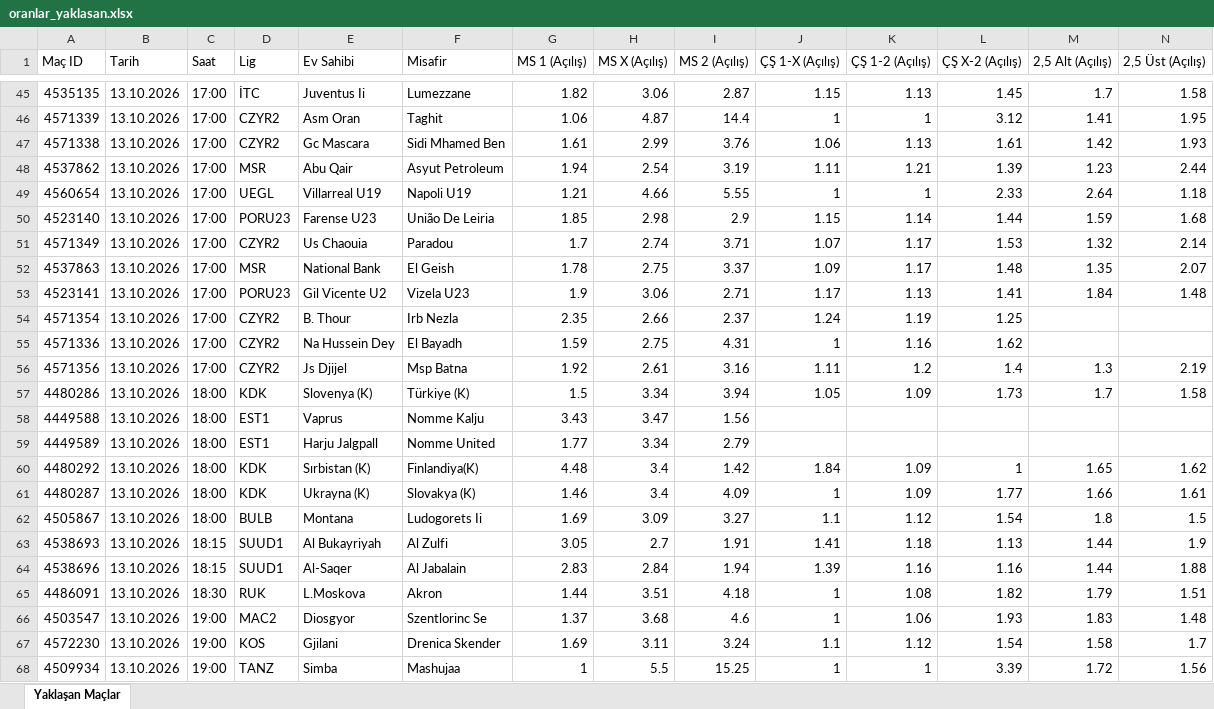
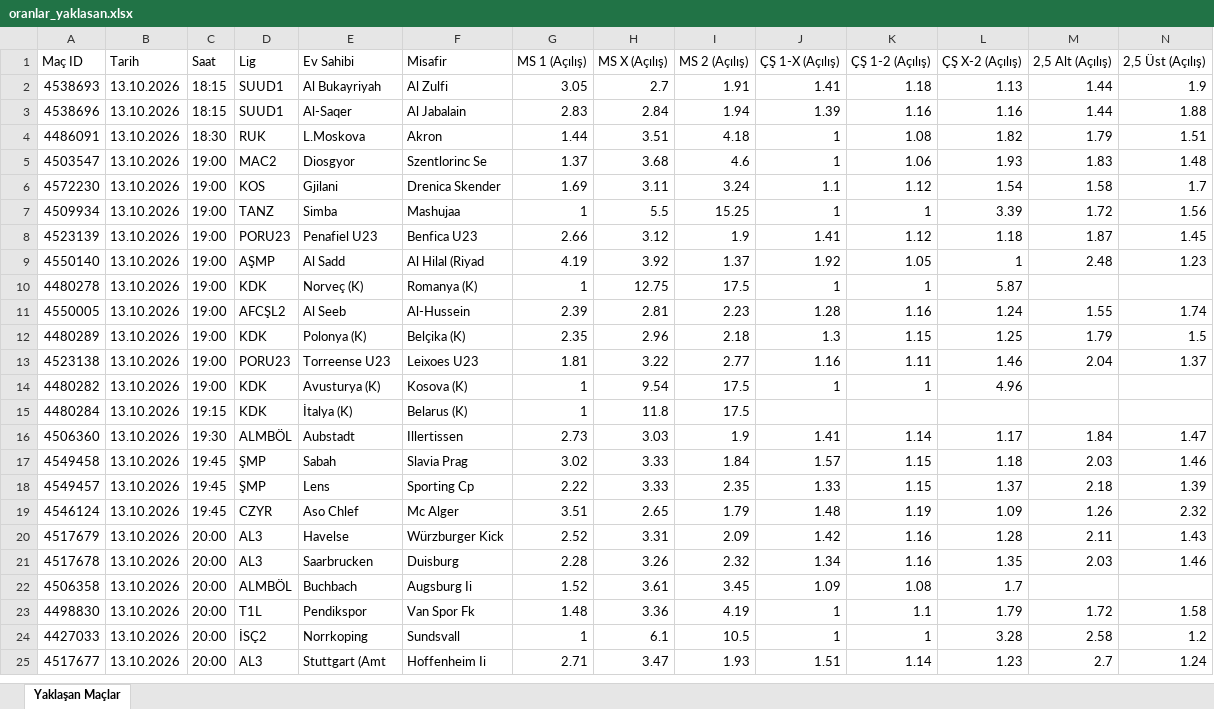
Before and after one commit to MuSa60-12/mackolik-oranlar, an Excel workbook: oranlar_yaklasan.xlsx, sheet Yaklaşan Maçlar, drawn as a sheet; only a part is shown, gaps mark what is left out; the shorter side is filled out with more unchanged rows; values as stored, in another font and other column widths than the file's, no borders; rows hold the shown columns only; the diff covers the shown part only; the diff names each change by its address in the sheet, - before the commit and + after, or states it on an @@ line.

```diff
--- a/oranlar_yaklasan.xlsx (sheet Yaklaşan Maçlar)
+++ b/oranlar_yaklasan.xlsx (sheet Yaklaşan Maçlar)
-row 45: 4535135 | 13.10.2026 | 17:00 | İTC | Juventus Ii | Lumezzane | 1.82 | 3.06 | 2.87 | 1.15 | 1.13 | 1.45 | 1.7 | 1.58
-row 46: 4571339 | 13.10.2026 | 17:00 | CZYR2 | Asm Oran | Taghit | 1.06 | 4.87 | 14.4 | 1 | 1 | 3.12 | 1.41 | 1.95
-row 47: 4571338 | 13.10.2026 | 17:00 | CZYR2 | Gc Mascara | Sidi Mhamed Ben | 1.61 | 2.99 | 3.76 | 1.06 | 1.13 | 1.61 | 1.42 | 1.93
-row 48: 4537862 | 13.10.2026 | 17:00 | MSR | Abu Qair | Asyut Petroleum | 1.94 | 2.54 | 3.19 | 1.11 | 1.21 | 1.39 | 1.23 | 2.44
-row 49: 4560654 | 13.10.2026 | 17:00 | UEGL | Villarreal U19 | Napoli U19 | 1.21 | 4.66 | 5.55 | 1 | 1 | 2.33 | 2.64 | 1.18
-row 50: 4523140 | 13.10.2026 | 17:00 | PORU23 | Farense U23 | União De Leiria | 1.85 | 2.98 | 2.9 | 1.15 | 1.14 | 1.44 | 1.59 | 1.68
-row 51: 4571349 | 13.10.2026 | 17:00 | CZYR2 | Us Chaouia | Paradou | 1.7 | 2.74 | 3.71 | 1.07 | 1.17 | 1.53 | 1.32 | 2.14
-row 52: 4537863 | 13.10.2026 | 17:00 | MSR | National Bank | El Geish | 1.78 | 2.75 | 3.37 | 1.09 | 1.17 | 1.48 | 1.35 | 2.07
-row 53: 4523141 | 13.10.2026 | 17:00 | PORU23 | Gil Vicente U2 | Vizela U23 | 1.9 | 3.06 | 2.71 | 1.17 | 1.13 | 1.41 | 1.84 | 1.48
-row 54: 4571354 | 13.10.2026 | 17:00 | CZYR2 | B. Thour | Irb Nezla | 2.35 | 2.66 | 2.37 | 1.24 | 1.19 | 1.25
-row 55: 4571336 | 13.10.2026 | 17:00 | CZYR2 | Na Hussein Dey | El Bayadh | 1.59 | 2.75 | 4.31 | 1 | 1.16 | 1.62
-row 56: 4571356 | 13.10.2026 | 17:00 | CZYR2 | Js Djijel | Msp Batna | 1.92 | 2.61 | 3.16 | 1.11 | 1.2 | 1.4 | 1.3 | 2.19
-row 57: 4480286 | 13.10.2026 | 18:00 | KDK | Slovenya (K) | Türkiye (K) | 1.5 | 3.34 | 3.94 | 1.05 | 1.09 | 1.73 | 1.7 | 1.58
-row 58: 4449588 | 13.10.2026 | 18:00 | EST1 | Vaprus | Nomme Kalju | 3.43 | 3.47 | 1.56
-row 59: 4449589 | 13.10.2026 | 18:00 | EST1 | Harju Jalgpall | Nomme United | 1.77 | 3.34 | 2.79
-row 60: 4480292 | 13.10.2026 | 18:00 | KDK | Sırbistan (K) | Finlandiya(K) | 4.48 | 3.4 | 1.42 | 1.84 | 1.09 | 1 | 1.65 | 1.62
-row 61: 4480287 | 13.10.2026 | 18:00 | KDK | Ukrayna (K) | Slovakya (K) | 1.46 | 3.4 | 4.09 | 1 | 1.09 | 1.77 | 1.66 | 1.61
-row 62: 4505867 | 13.10.2026 | 18:00 | BULB | Montana | Ludogorets Ii | 1.69 | 3.09 | 3.27 | 1.1 | 1.12 | 1.54 | 1.8 | 1.5
```
Also changed, not shown: 43 removed rows elsewhere in this sheet, oranlar_tamamlanan.xlsx.
